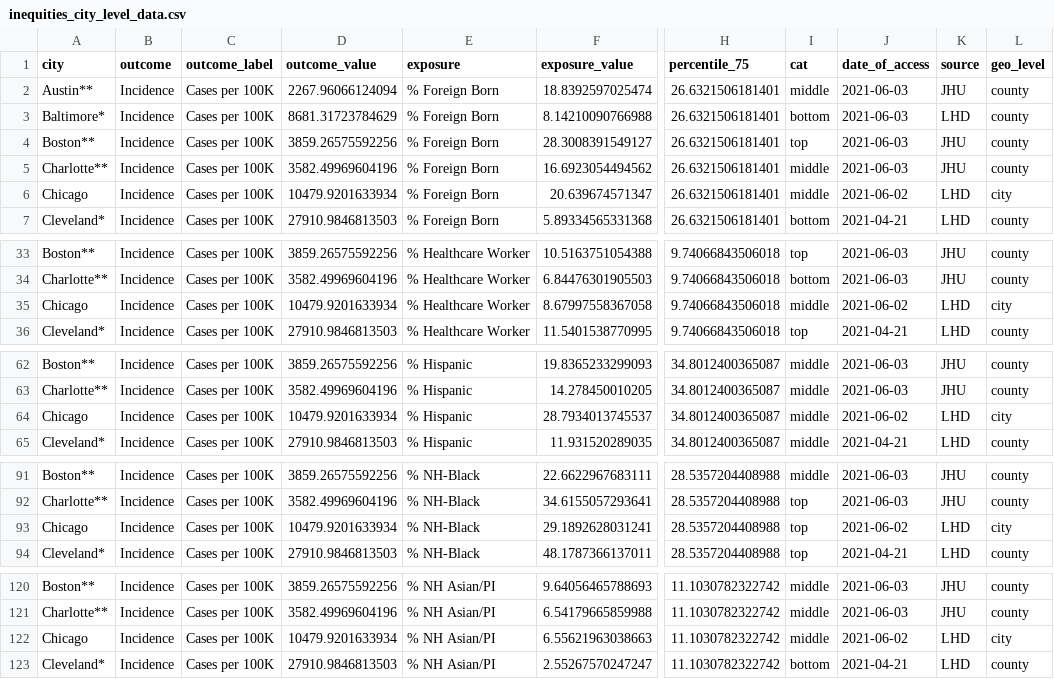
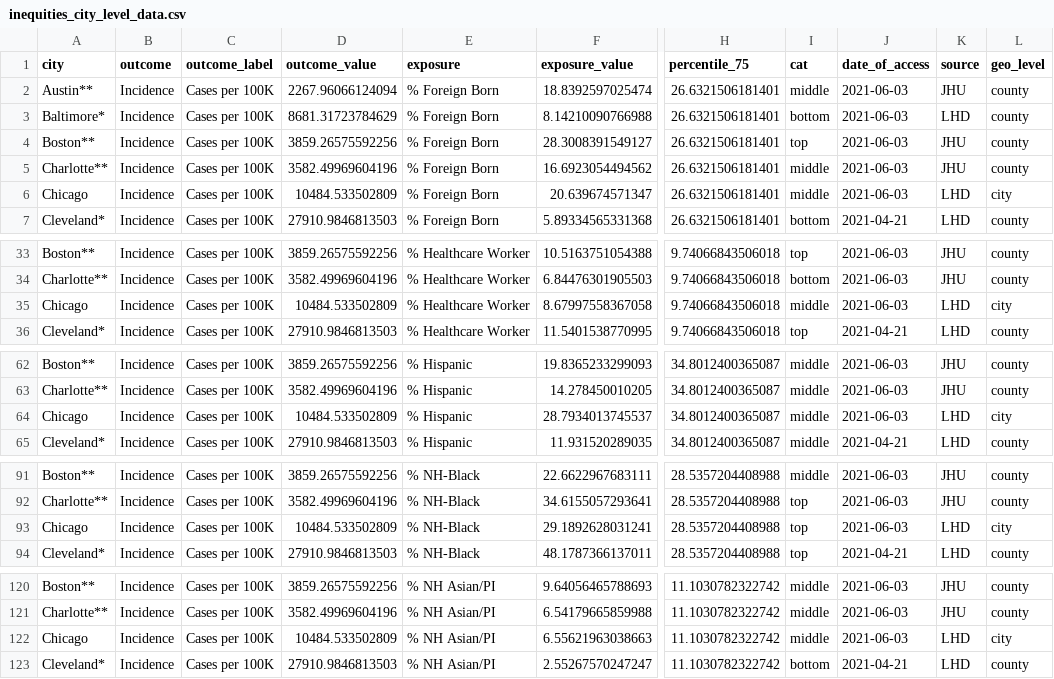
Before and after one commit to Drexel-UHC/covid_inequities_project, a CSV file: Outcomes/inequities/inequities_city_level_data.csv, drawn as a sheet; only a part is shown, gaps mark what is left out; the diff covers the shown part only; the diff names each change by its address in the sheet, - before the commit and + after, or states it on an @@ line.

```diff
--- a/Outcomes/inequities/inequities_city_level_data.csv
+++ b/Outcomes/inequities/inequities_city_level_data.csv
-D6 (outcome_value): 10479.9201633934
+D6 (outcome_value): 10484.533502809
-J6 (date_of_access): 2021-06-02
+J6 (date_of_access): 2021-06-03
-D35 (outcome_value): 10479.9201633934
+D35 (outcome_value): 10484.533502809
-J35 (date_of_access): 2021-06-02
+J35 (date_of_access): 2021-06-03
-D64 (outcome_value): 10479.9201633934
+D64 (outcome_value): 10484.533502809
-J64 (date_of_access): 2021-06-02
+J64 (date_of_access): 2021-06-03
-D93 (outcome_value): 10479.9201633934
+D93 (outcome_value): 10484.533502809
-J93 (date_of_access): 2021-06-02
+J93 (date_of_access): 2021-06-03
-D122 (outcome_value): 10479.9201633934
+D122 (outcome_value): 10484.533502809
-J122 (date_of_access): 2021-06-02
+J122 (date_of_access): 2021-06-03
```
Also changed, not shown: 62 edited cells elsewhere in this file, Outcomes/inequities/inequities_zcta_level.csv, Outcomes/totals/byRace_bchc.csv, 4 other files.
